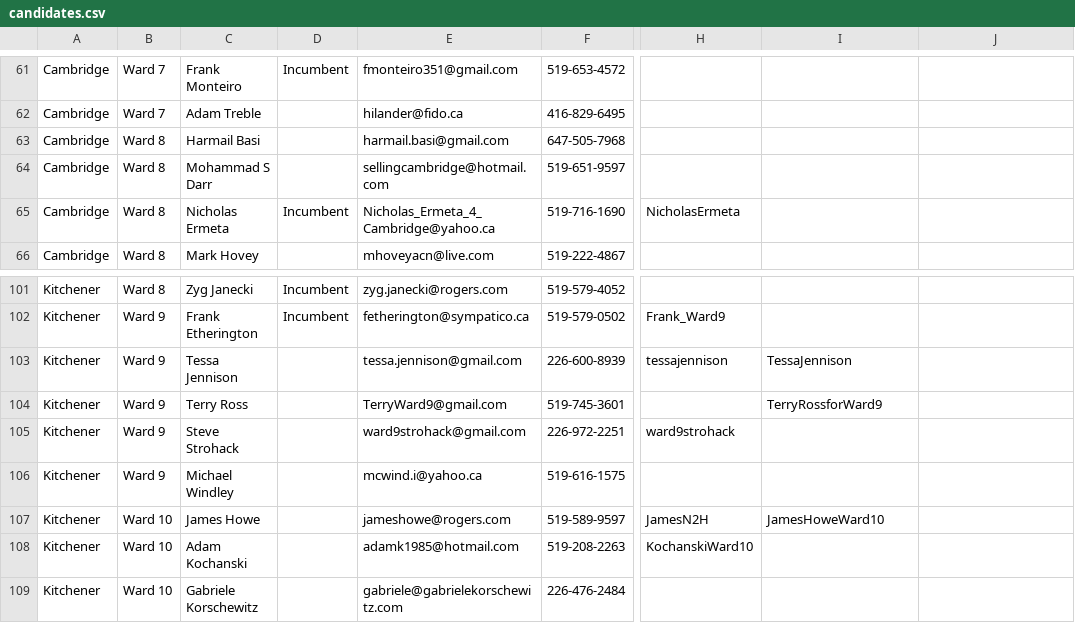
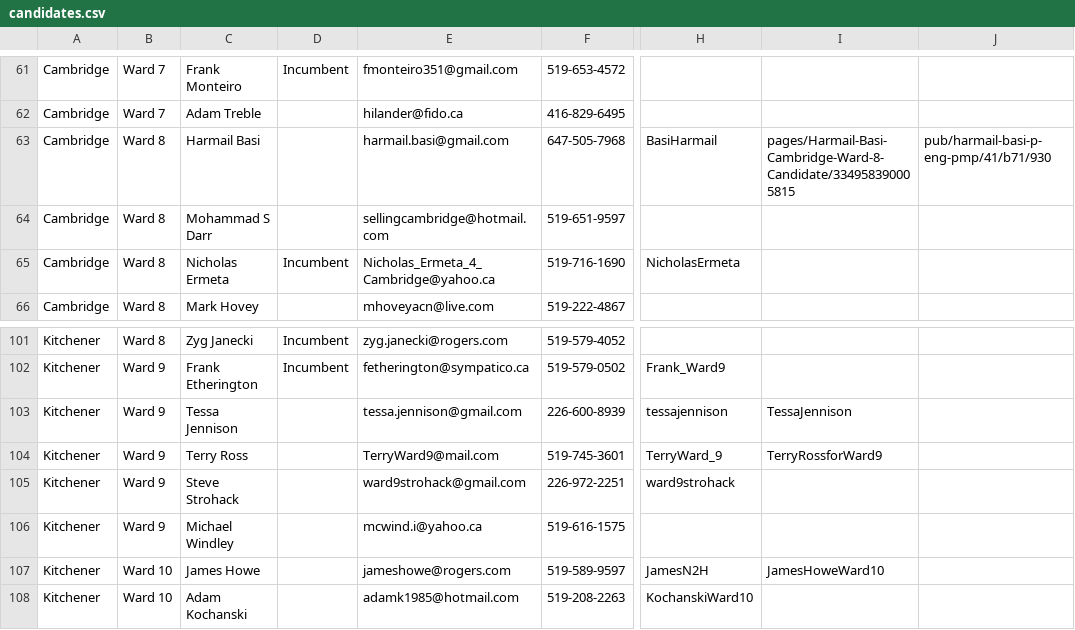
Before and after one commit to info-waterloo-region/election-2014, a CSV file: candidates.csv, drawn as a sheet; only a part is shown, gaps mark what is left out; the shorter side is filled out with more unchanged rows; the diff names each change by its address in the sheet, - before the commit and + after, or states it on an @@ line.

```diff
--- a/candidates.csv
+++ b/candidates.csv
-H63: (empty)
+H63: BasiHarmail
-I63: (empty)
+I63: pages/Harmail-Basi-Cambridge-Ward-8-Candidate/334958390005815
-J63: (empty)
+J63: pub/harmail-basi-p-eng-pmp/41/b71/930
-E104: TerryWard9@gmail.com
+E104: TerryWard9@mail.com
-H104: (empty)
+H104: TerryWard_9
```
Also changed, not shown: 3 other files.
